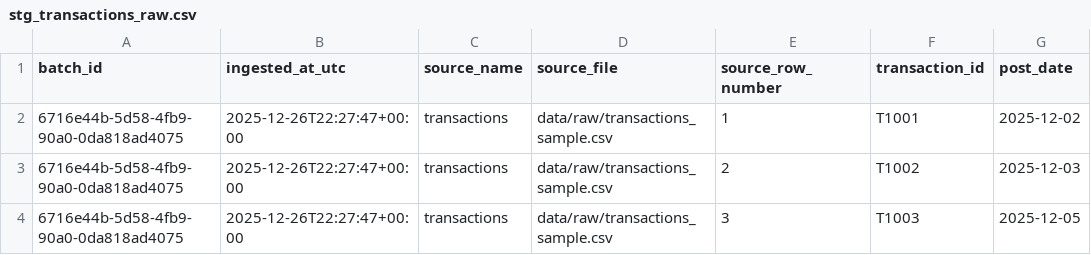
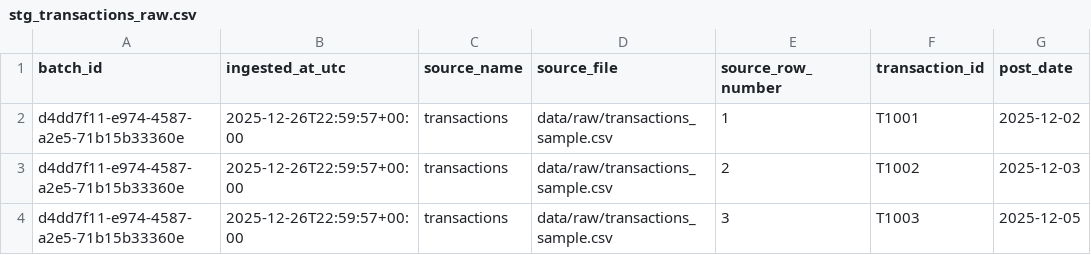
Before and after one commit to RithikGobinath/Reconworks-Finance-Recon, a CSV file: out/csv/stg_transactions_raw.csv, drawn as a sheet; only a part is shown; the diff names each change by its address in the sheet, - before the commit and + after, or states it on an @@ line.

```diff
--- a/out/csv/stg_transactions_raw.csv
+++ b/out/csv/stg_transactions_raw.csv
-A2:A4 (batch_id): 6716e44b-5d58-4fb9-90a0-0da818ad4075
+A2:A4 (batch_id): d4dd7f11-e974-4587-a2e5-71b15b33360e
-B2:B4 (ingested_at_utc): 2025-12-26T22:27:47+00:00
+B2:B4 (ingested_at_utc): 2025-12-26T22:59:57+00:00
```
Also changed, not shown: out/csv/stg_vendor_payments_raw.csv, 22 other files.
